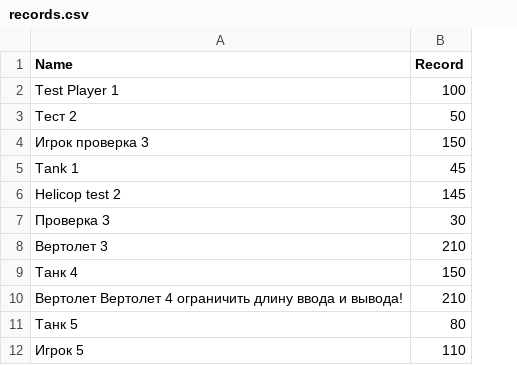
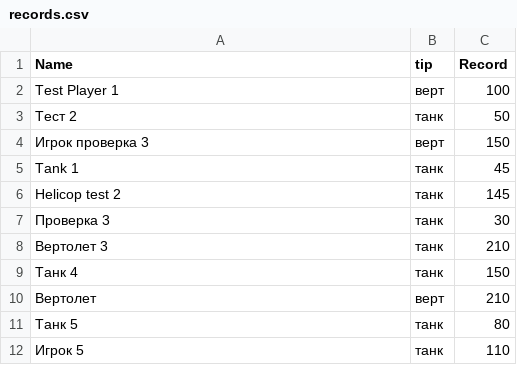
Before and after one commit to 4206m3/game, a CSV file: records.csv, drawn as a sheet; the diff names each change by its address in the sheet, - before the commit and + after, or states it on an @@ line.

Commit message:
Выпал участок с записью рекордов - мои извинения, вернула, добавила в вывод рекордов и запись тип игрока

```diff
--- a/records.csv
+++ b/records.csv
+column B (tip), rows 2-12: верт | танк | верт | танк | танк | танк | танк | танк | верт | танк | танк
-A10 (Name): Вертолет Вертолет 4 ограничить длину ввода и вывода!
+A10 (Name): Вертолет
```
Also changed, not shown: 2 other files.
